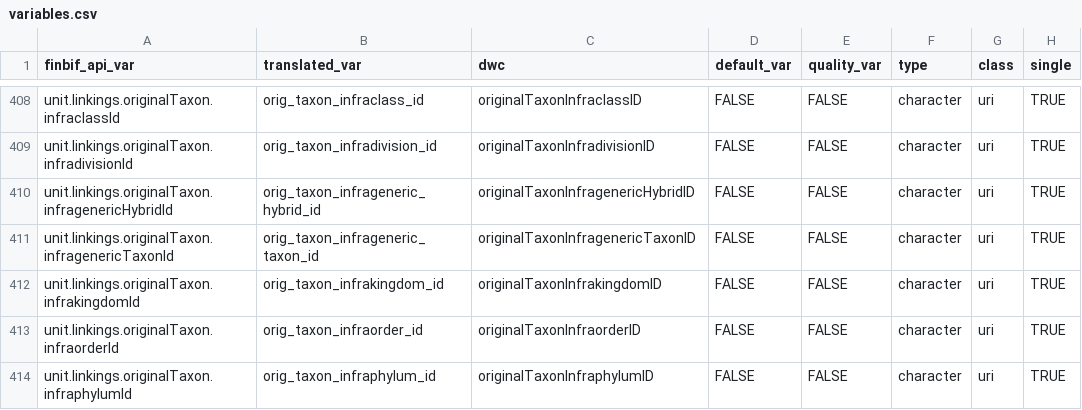
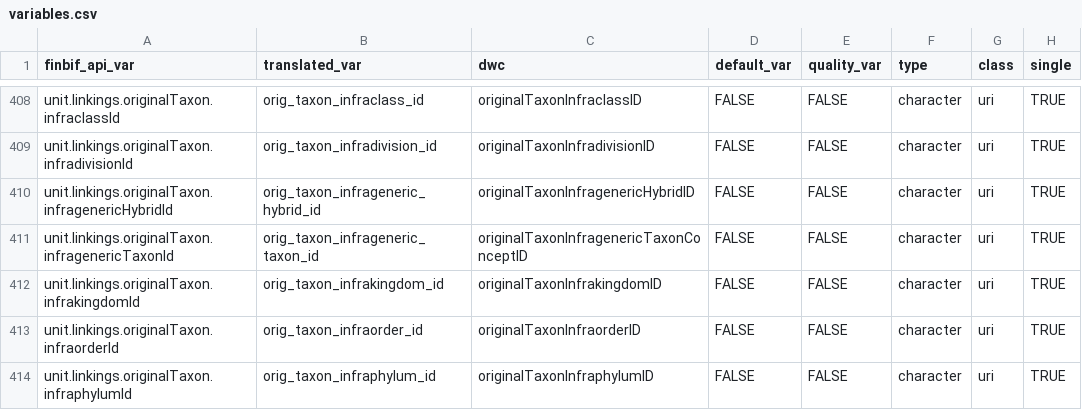
Before and after one commit to luomus/finbif, a CSV file: data-raw/variables.csv, drawn as a sheet; only a part is shown, gaps mark what is left out; the diff covers the shown part only; the diff names each change by its address in the sheet, - before the commit and + after, or states it on an @@ line.

Commit message:
Align taxon_id with dwc:taxonConceptID

```diff
--- a/data-raw/variables.csv
+++ b/data-raw/variables.csv
-C411 (dwc): originalTaxonInfragenericTaxonID
+C411 (dwc): originalTaxonInfragenericTaxonConceptID
```
Also changed, not shown: 25 edited cells elsewhere in this file, data-raw/citable_file_variables.csv, 1 other file.
